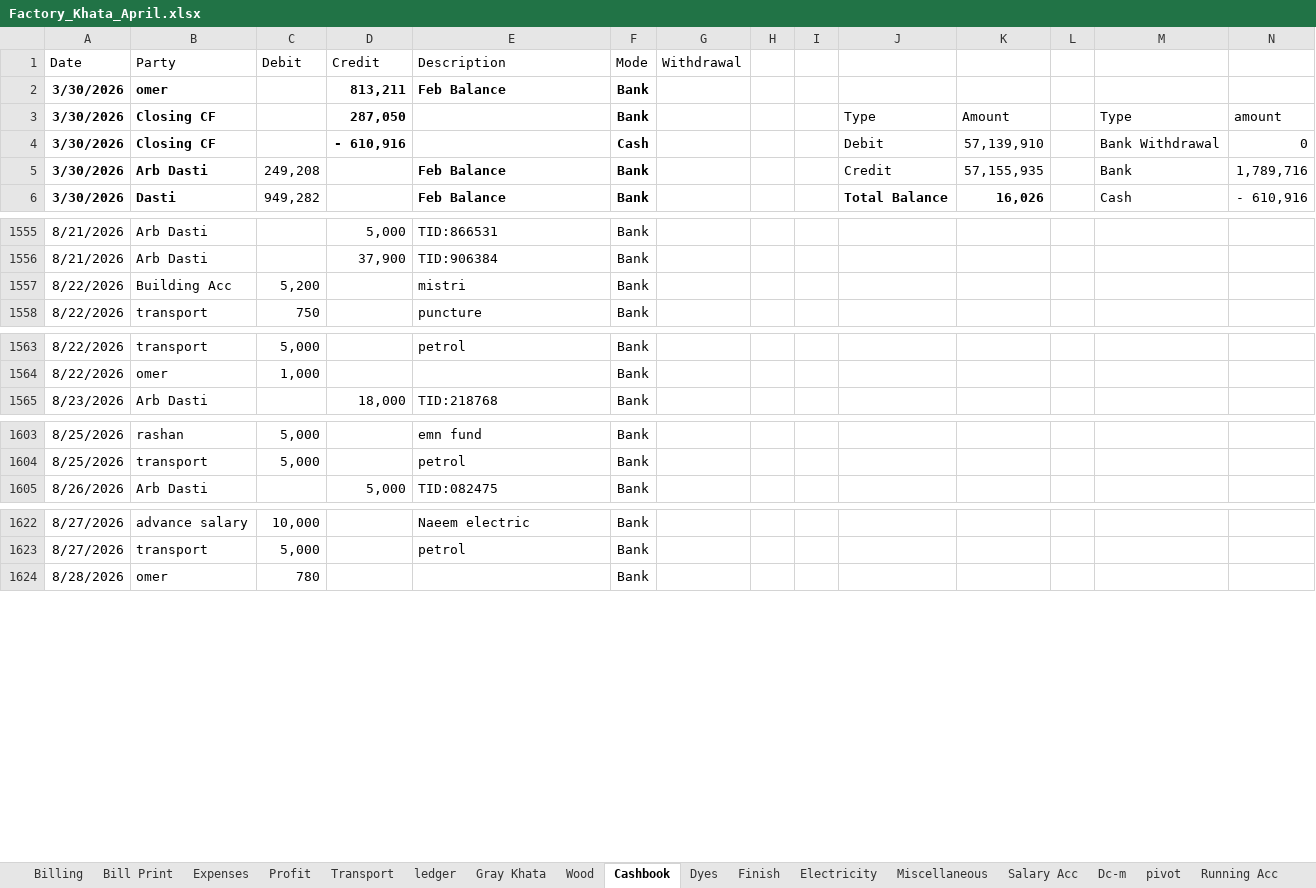
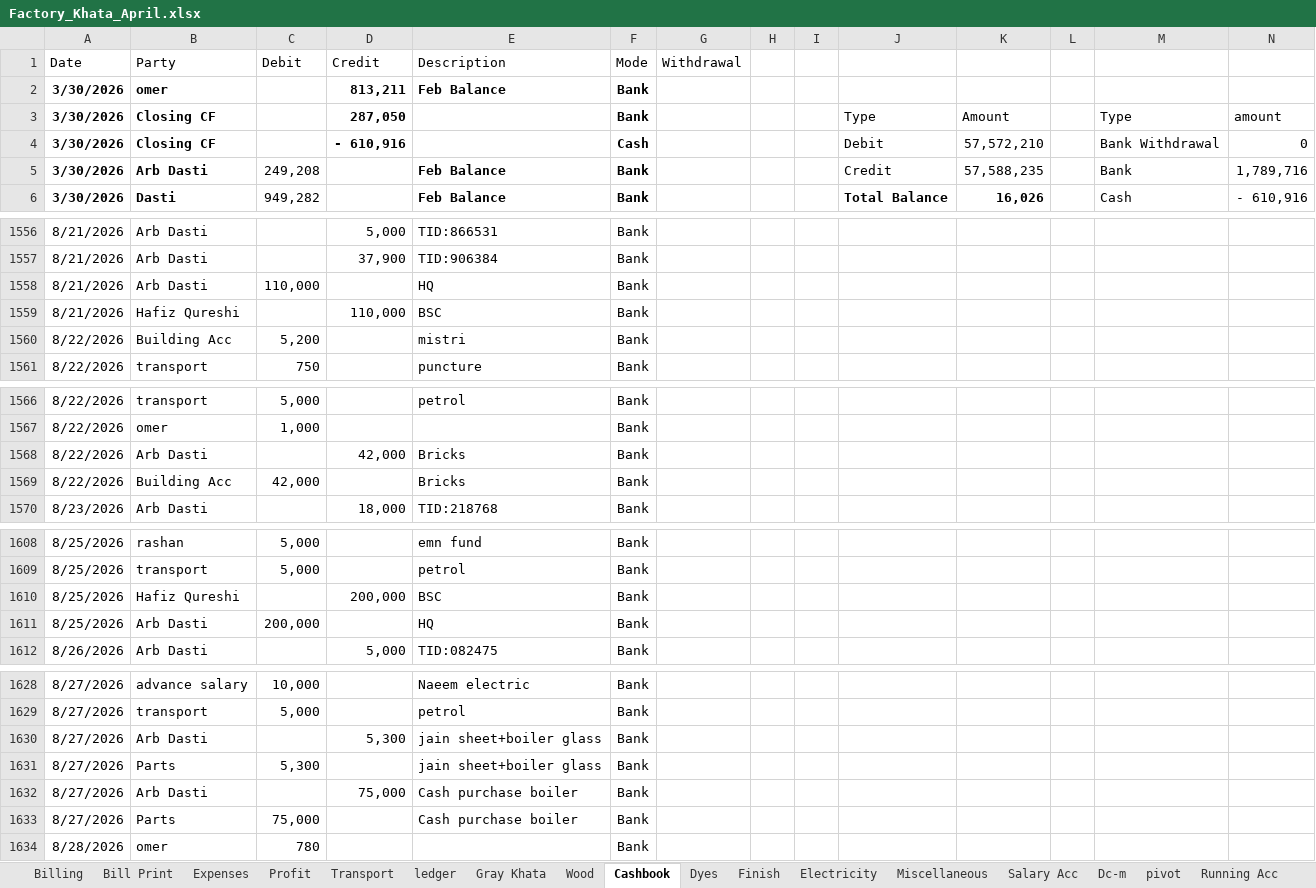
Before and after one commit to omerrazzaq4/Alhamd_April, an Excel workbook: Factory_Khata_April.xlsx, sheet Cashbook, drawn as a sheet; only a part is shown, gaps mark what is left out; values as stored, in another font and other column widths than the file's, no borders; charts and pictures and table styles not drawn; rows hold the shown columns only; the diff covers the shown part only; the diff names each change by its address in the sheet, - before the commit and + after, or states it on an @@ line.

Commit message:
Add files via upload

```diff
--- a/Factory_Khata_April.xlsx (sheet Cashbook)
+++ b/Factory_Khata_April.xlsx (sheet Cashbook)
-K4: 57,139,910
+K4: 57,572,210
-K5: 57,155,935
+K5: 57,588,235
+row 1558: 8/21/2026 | Arb Dasti | 110,000 |  | HQ | Bank
+row 1559: 8/21/2026 | Hafiz Qureshi |  | 110,000 | BSC | Bank
+row 1568: 8/22/2026 | Arb Dasti |  | 42,000 | Bricks | Bank
+row 1569: 8/22/2026 | Building Acc | 42,000 |  | Bricks | Bank
+row 1610: 8/25/2026 | Hafiz Qureshi |  | 200,000 | BSC | Bank
+row 1611: 8/25/2026 | Arb Dasti | 200,000 |  | HQ | Bank
+row 1630: 8/27/2026 | Arb Dasti |  | 5,300 | jain sheet+boiler glass | Bank
+row 1631: 8/27/2026 | Parts | 5,300 |  | jain sheet+boiler glass | Bank
+row 1632: 8/27/2026 | Arb Dasti |  | 75,000 | Cash purchase boiler | Bank
+row 1633: 8/27/2026 | Parts | 75,000 |  | Cash purchase boiler | Bank
```
Also changed, not shown: 13 added rows, 1 moved row, 3 edited cells and cell formats elsewhere in this sheet, sheet Expenses, sheet Profit, sheet Billing, sheet Balance, sheet Running Acc.
